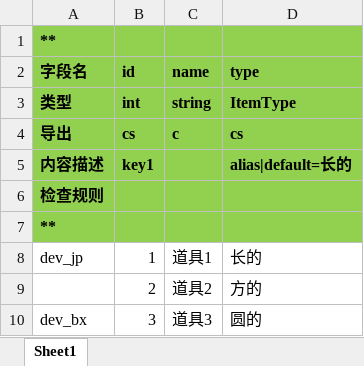
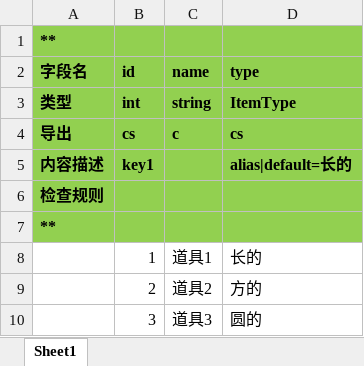
Before and after one commit to FengSiyuan92/FWK, an Excel workbook: BuildTool/Config/Item(1-100).xlsx, sheet Sheet1, drawn as a sheet; values as stored, in another font and other column widths than the file's, no borders; the diff names each change by its address in the sheet, - before the commit and + after, or states it on an @@ line.

```diff
--- a/BuildTool/Config/Item(1-100).xlsx (sheet Sheet1)
+++ b/BuildTool/Config/Item(1-100).xlsx (sheet Sheet1)
-A8 (字段名): dev_jp
+A8 (字段名): (empty)
-A10 (字段名): dev_bx
+A10 (字段名): (empty)
```
Also changed, not shown: BuildTool/Config/Item(1000-2000).xlsx, BuildTool/Config/UseItem.xlsx, 24 other files.
